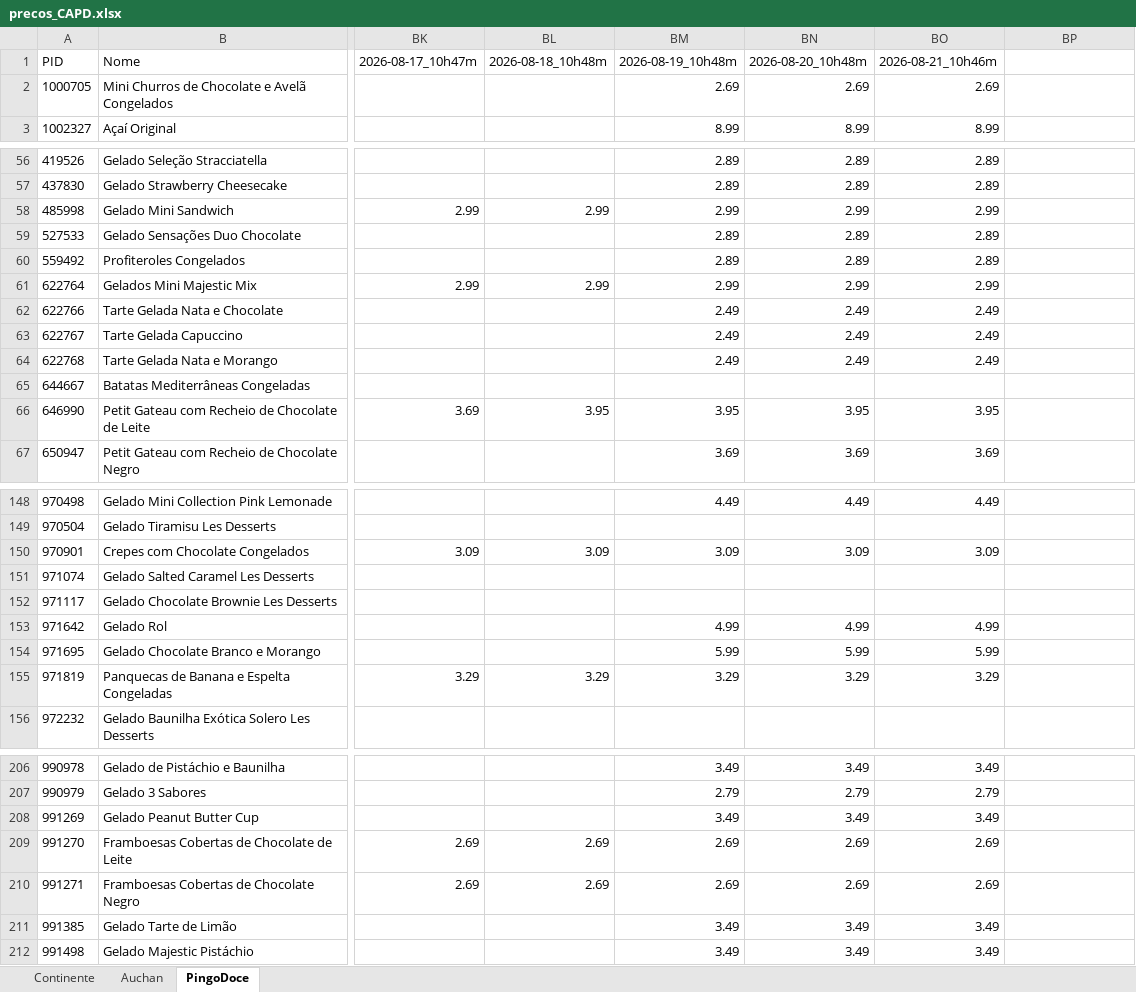
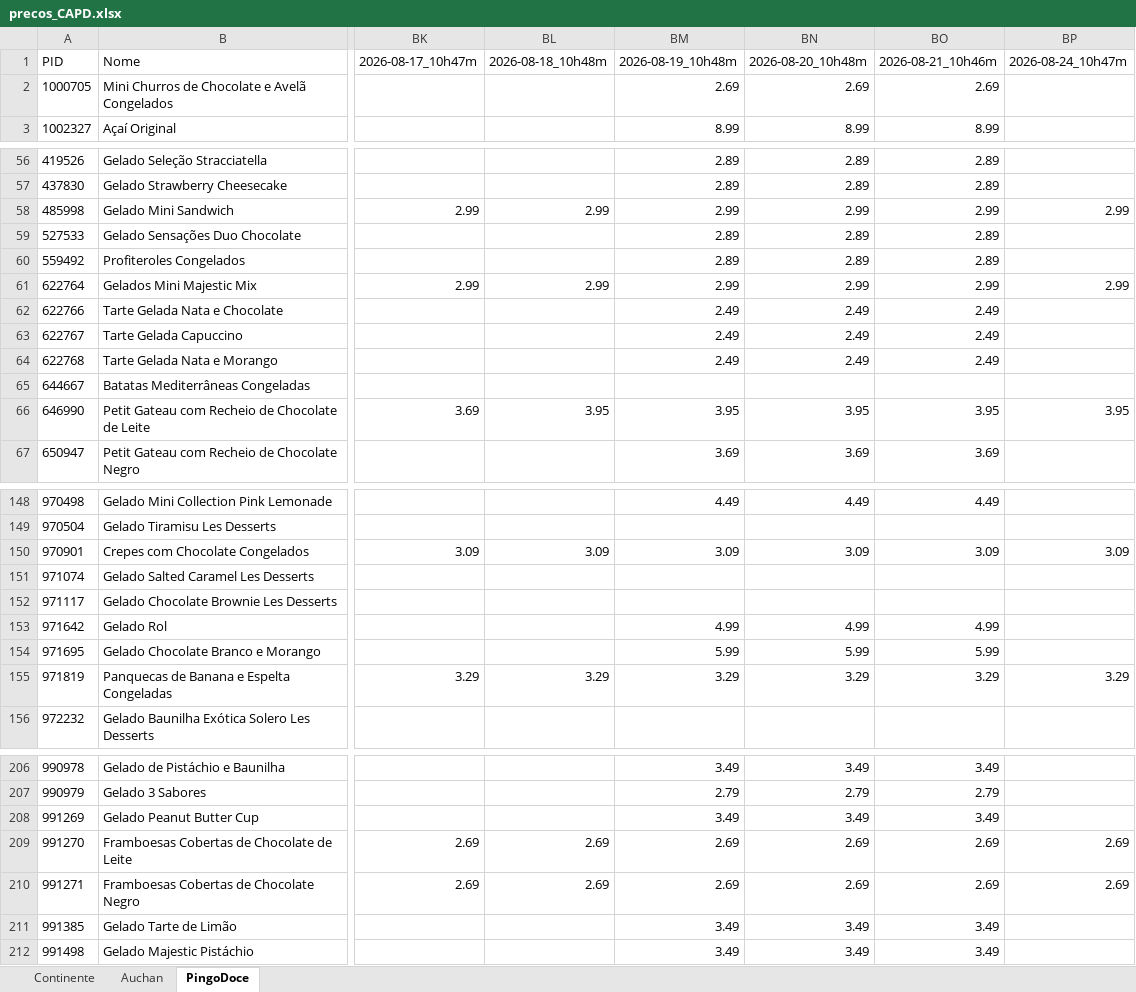
Before and after one commit to luizfernandofzhub/capd-prices, an Excel workbook: precos_CAPD.xlsx, sheet PingoDoce, drawn as a sheet; only a part is shown, gaps mark what is left out; values as stored, in another font and other column widths than the file's, no borders; the diff covers the shown part only; the diff names each change by its address in the sheet, - before the commit and + after, or states it on an @@ line.

Commit message:
update automatico 24/08/2026 11:25:05,58

```diff
--- a/precos_CAPD.xlsx (sheet PingoDoce)
+++ b/precos_CAPD.xlsx (sheet PingoDoce)
-BP1: (empty)
+BP1: 2026-08-24_10h47m
-BP58: (empty)
+BP58: 2.99
-BP61: (empty)
+BP61: 2.99
-BP66: (empty)
+BP66: 3.95
-BP150: (empty)
+BP150: 3.09
-BP155: (empty)
+BP155: 3.29
-BP209:BP210: (empty)
+BP209:BP210: 2.69
```
Also changed, not shown: 6 edited cells elsewhere in this sheet, sheet Continente, sheet Auchan.
